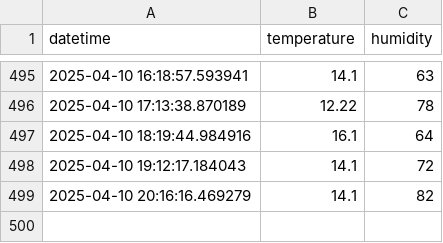
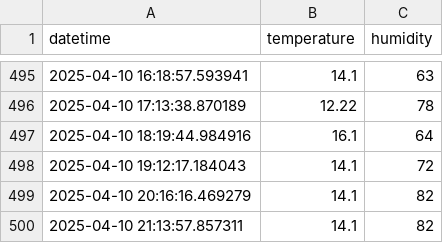
Before and after one commit to Romel-Lou22/openweather-automation, a CSV file: openweather_data.csv, drawn as a sheet; only a part is shown, gaps mark what is left out; the diff names each change by its address in the sheet, - before the commit and + after, or states it on an @@ line.

Commit message:
Actualización automática de datos de OpenWeather [skip ci]

```diff
--- a/openweather_data.csv
+++ b/openweather_data.csv
+row 500: 2025-04-10 21:13:57.857311 | 14.1 | 82
```
